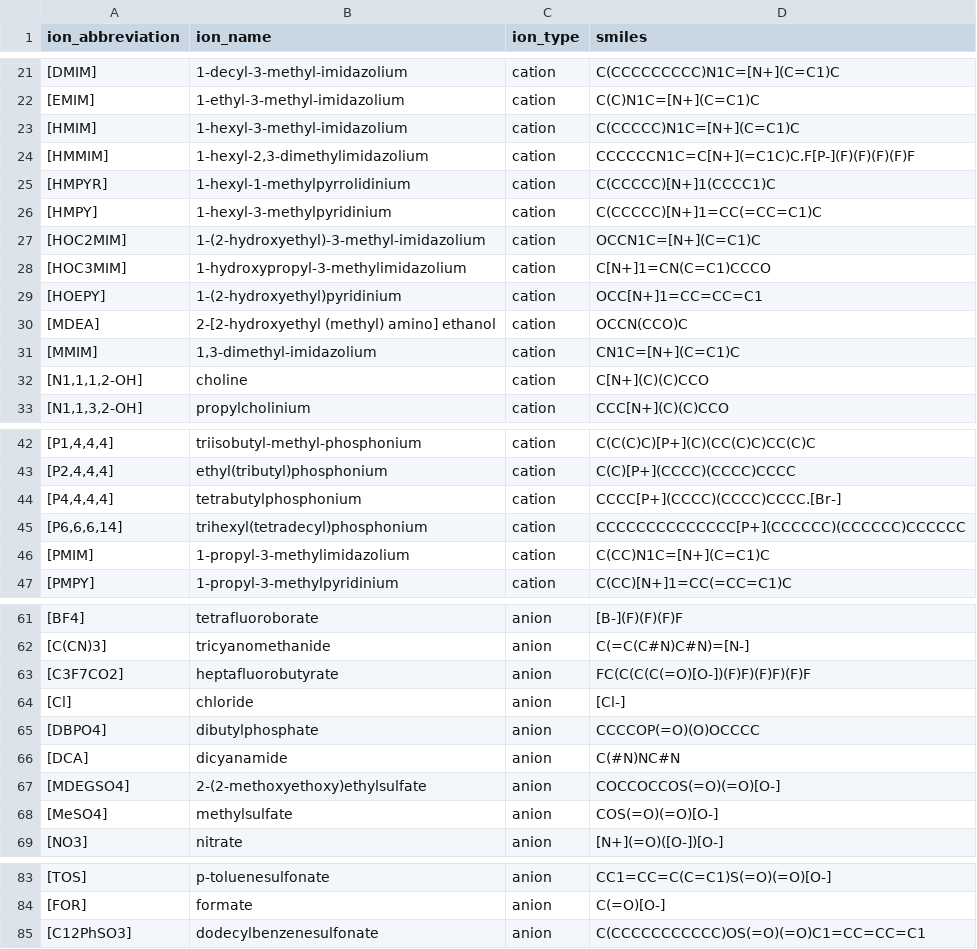
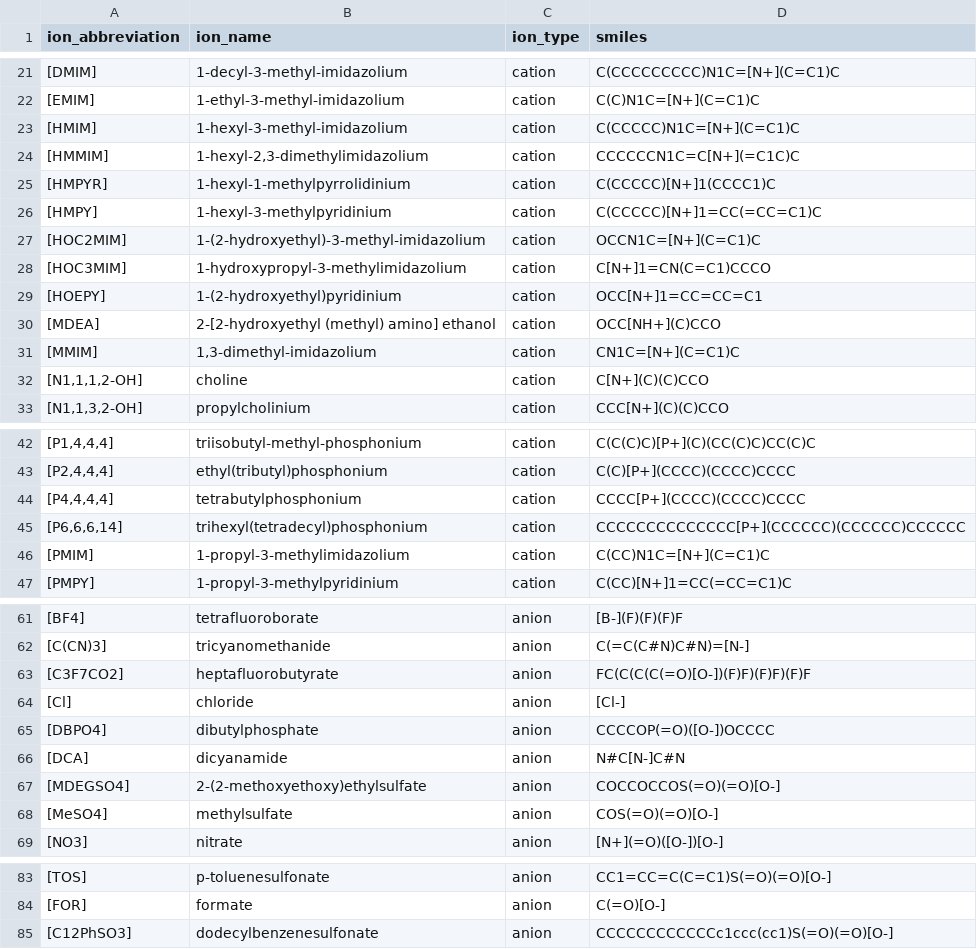
Before and after one commit to ragilzakaria/il-co2-prediction, a CSV file: data/ions_with_smiles.csv, drawn as a sheet; only a part is shown, gaps mark what is left out.

```diff
--- a/data/ions_with_smiles.csv
+++ b/data/ions_with_smiles.csv
@@ -23,3 +23,3 @@ ion_abbreviation,ion_name,ion_type,smiles
 [HMIM],1-hexyl-3-methyl-imidazolium,cation,C(CCCCC)N1C=[N+](C=C1)C
-[HMMIM],"1-hexyl-2,3-dimethylimidazolium",cation,CCCCCCN1C=C[N+](=C1C)C.F[P-](F)(F)(F)(F)F
+[HMMIM],"1-hexyl-2,3-dimethylimidazolium",cation,CCCCCCN1C=C[N+](=C1C)C
 [HMPYR],1-hexyl-1-methylpyrrolidinium,cation,C(CCCCC)[N+]1(CCCC1)C
@@ -29,3 +29,3 @@ ion_abbreviation,ion_name,ion_type,smiles
 [HOEPY],1-(2-hydroxyethyl)pyridinium,cation,OCC[N+]1=CC=CC=C1
-[MDEA],2-[2-hydroxyethyl (methyl) amino] ethanol,cation,OCCN(CCO)C
+[MDEA],2-[2-hydroxyethyl (methyl) amino] ethanol,cation,OCC[NH+](C)CCO
 [MMIM],"1,3-dimethyl-imidazolium",cation,CN1C=[N+](C=C1)C
@@ -43,3 +43,3 @@ ion_abbreviation,ion_name,ion_type,smiles
 "[P2,4,4,4]",ethyl(tributyl)phosphonium,cation,C(C)[P+](CCCC)(CCCC)CCCC
-"[P4,4,4,4]",tetrabutylphosphonium,cation,CCCC[P+](CCCC)(CCCC)CCCC.[Br-]
+"[P4,4,4,4]",tetrabutylphosphonium,cation,CCCC[P+](CCCC)(CCCC)CCCC
 "[P6,6,6,14]",trihexyl(tetradecyl)phosphonium,cation,CCCCCCCCCCCCCC[P+](CCCCCC)(CCCCCC)CCCCCC
@@ -64,4 +64,4 @@ ion_abbreviation,ion_name,ion_type,smiles
 [Cl],chloride,anion,[Cl-]
-[DBPO4],dibutylphosphate,anion,CCCCOP(=O)(O)OCCCC
-[DCA],dicyanamide,anion,C(#N)NC#N
+[DBPO4],dibutylphosphate,anion,CCCCOP(=O)([O-])OCCCC
+[DCA],dicyanamide,anion,N#C[N-]C#N
 [MDEGSO4],2-(2-methoxyethoxy)ethylsulfate,anion,COCCOCCOS(=O)(=O)[O-]
@@ -84,2 +84,2 @@ ion_abbreviation,ion_name,ion_type,smiles
 [FOR],formate,anion,C(=O)[O-]
-[C12PhSO3],dodecylbenzenesulfonate,anion,C(CCCCCCCCCCC)OS(=O)(=O)C1=CC=CC=C1
+[C12PhSO3],dodecylbenzenesulfonate,anion,CCCCCCCCCCCCc1ccc(cc1)S(=O)(=O)[O-]
```
Also changed, not shown: 26 other files.
